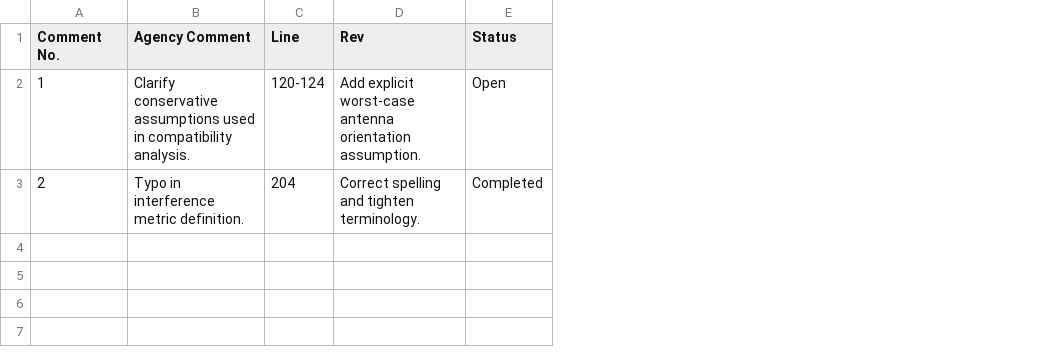
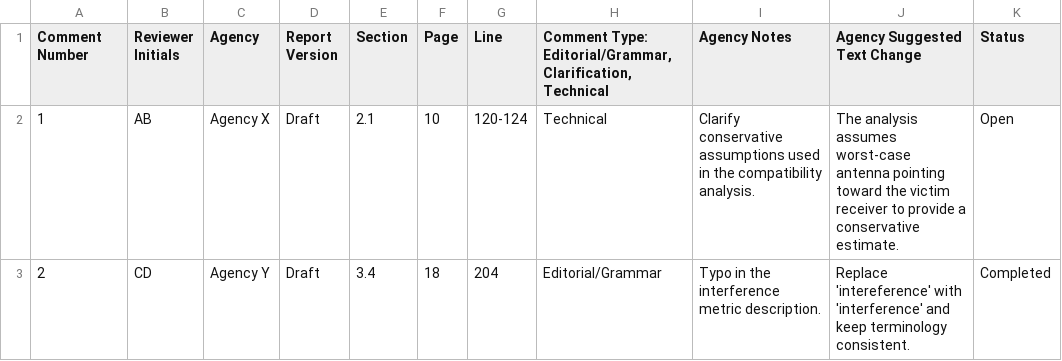
Before and after one commit to nicklasorte/comment-resolution-engine, a CSV file: examples/sample_comment_matrix.csv, drawn as a sheet; removed rows and columns are numbered as before the commit, all else as after; the diff names each change by its address in the sheet, - before the commit and + after, or states it on an @@ line.

```diff
--- a/examples/sample_comment_matrix.csv
+++ b/examples/sample_comment_matrix.csv
-column B (Agency Comment), rows 2-3: Clarify conservative assumptions used in compatibility analysis. | Typo in interference metric definition.
+column B (Reviewer Initials), rows 2-3: AB | CD
+column C (Agency), rows 2-3: Agency X | Agency Y
+column D (Report Version), rows 2-3: Draft | Draft
+column E (Section), rows 2-3: 2.1 | 3.4
+column F (Page), rows 2-3: 10 | 18
-column D (Rev), rows 2-3: Add explicit worst-case antenna orientation assumption. | Correct spelling and tighten terminology.
+column H, rows 1-3: Comment Type: Editorial/Grammar, Clarification, Technical | Technical | Editorial/Grammar
+column I (Agency Notes), rows 2-3: Clarify conservative assumptions used in the compatibility analysis. | Typo in the interference metric description.
+column J (Agency Suggested Text Change), rows 2-3: The analysis assumes worst-case antenna pointing toward the victim receiver to provide a conservative estimate. | Replace 'intereference' with 'interference' and keep terminology consistent.
-A1: Comment No.
+A1: Comment Number
```
Also changed, not shown: 18 other files.
